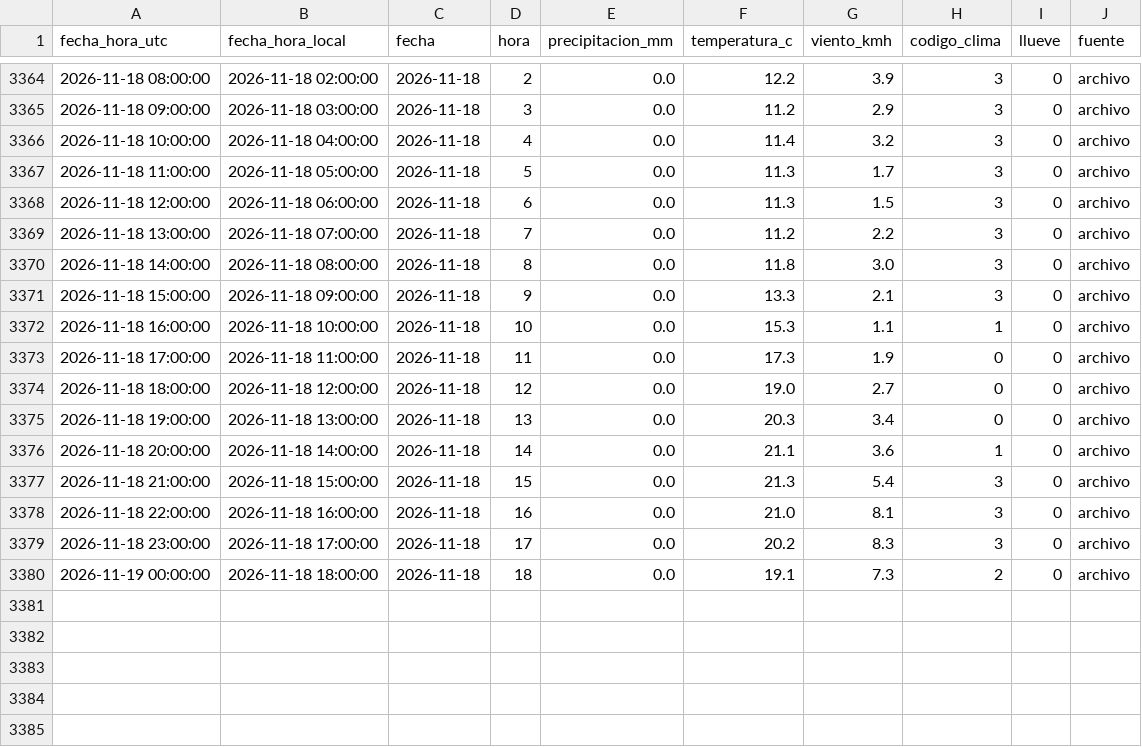
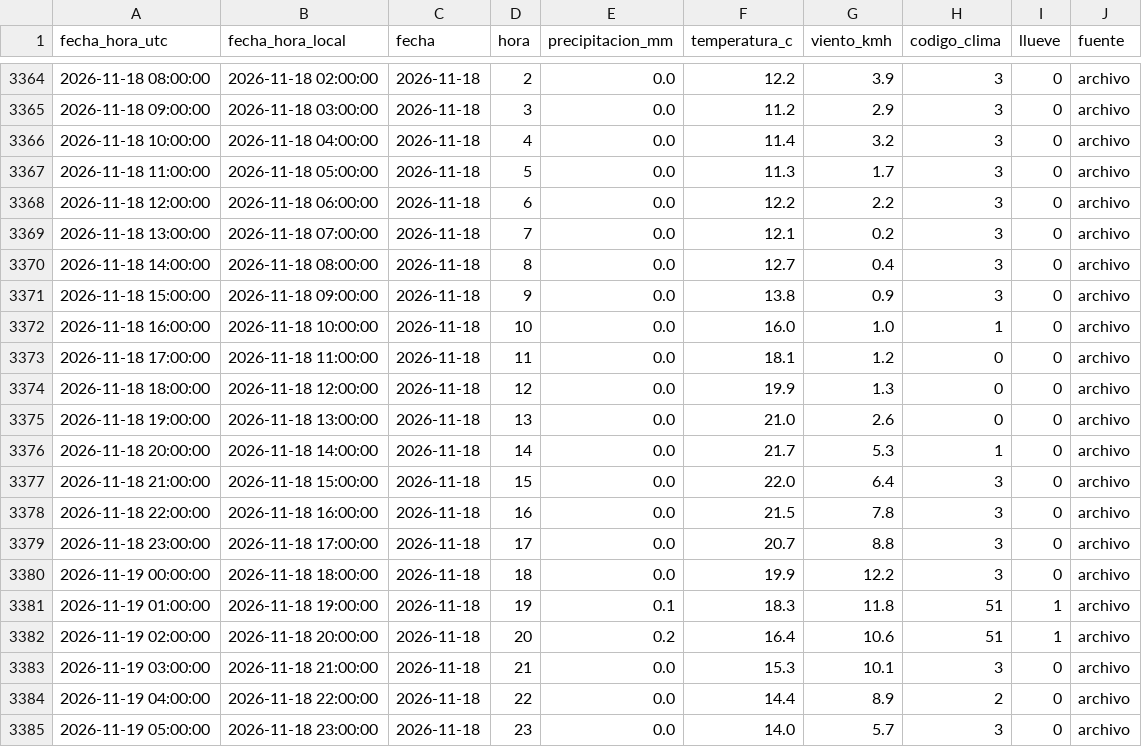
Before and after one commit to ignaburger68-hub/ecobici-gemelo, a CSV file: datos/clima/clima_horario.csv, drawn as a sheet; only a part is shown, gaps mark what is left out; the diff covers the shown part only.

```diff
--- a/datos/clima/clima_horario.csv
+++ b/datos/clima/clima_horario.csv
@@ -3367,14 +3367,19 @@ fecha_hora_utc,fecha_hora_local,fecha,hora,precipitacion_mm,temperatura_c,viento
 2026-11-18 11:00:00,2026-11-18 05:00:00,2026-11-18,5,0.0,11.3,1.7,3,0,archivo
-2026-11-18 12:00:00,2026-11-18 06:00:00,2026-11-18,6,0.0,11.3,1.5,3,0,archivo
-2026-11-18 13:00:00,2026-11-18 07:00:00,2026-11-18,7,0.0,11.2,2.2,3,0,archivo
-2026-11-18 14:00:00,2026-11-18 08:00:00,2026-11-18,8,0.0,11.8,3.0,3,0,archivo
-2026-11-18 15:00:00,2026-11-18 09:00:00,2026-11-18,9,0.0,13.3,2.1,3,0,archivo
-2026-11-18 16:00:00,2026-11-18 10:00:00,2026-11-18,10,0.0,15.3,1.1,1,0,archivo
-2026-11-18 17:00:00,2026-11-18 11:00:00,2026-11-18,11,0.0,17.3,1.9,0,0,archivo
-2026-11-18 18:00:00,2026-11-18 12:00:00,2026-11-18,12,0.0,19.0,2.7,0,0,archivo
-2026-11-18 19:00:00,2026-11-18 13:00:00,2026-11-18,13,0.0,20.3,3.4,0,0,archivo
-2026-11-18 20:00:00,2026-11-18 14:00:00,2026-11-18,14,0.0,21.1,3.6,1,0,archivo
-2026-11-18 21:00:00,2026-11-18 15:00:00,2026-11-18,15,0.0,21.3,5.4,3,0,archivo
-2026-11-18 22:00:00,2026-11-18 16:00:00,2026-11-18,16,0.0,21.0,8.1,3,0,archivo
-2026-11-18 23:00:00,2026-11-18 17:00:00,2026-11-18,17,0.0,20.2,8.3,3,0,archivo
-2026-11-19 00:00:00,2026-11-18 18:00:00,2026-11-18,18,0.0,19.1,7.3,2,0,archivo
+2026-11-18 12:00:00,2026-11-18 06:00:00,2026-11-18,6,0.0,12.2,2.2,3,0,archivo
+2026-11-18 13:00:00,2026-11-18 07:00:00,2026-11-18,7,0.0,12.1,0.2,3,0,archivo
+2026-11-18 14:00:00,2026-11-18 08:00:00,2026-11-18,8,0.0,12.7,0.4,3,0,archivo
+2026-11-18 15:00:00,2026-11-18 09:00:00,2026-11-18,9,0.0,13.8,0.9,3,0,archivo
+2026-11-18 16:00:00,2026-11-18 10:00:00,2026-11-18,10,0.0,16.0,1.0,1,0,archivo
+2026-11-18 17:00:00,2026-11-18 11:00:00,2026-11-18,11,0.0,18.1,1.2,0,0,archivo
+2026-11-18 18:00:00,2026-11-18 12:00:00,2026-11-18,12,0.0,19.9,1.3,0,0,archivo
+2026-11-18 19:00:00,2026-11-18 13:00:00,2026-11-18,13,0.0,21.0,2.6,0,0,archivo
+2026-11-18 20:00:00,2026-11-18 14:00:00,2026-11-18,14,0.0,21.7,5.3,1,0,archivo
+2026-11-18 21:00:00,2026-11-18 15:00:00,2026-11-18,15,0.0,22.0,6.4,3,0,archivo
+2026-11-18 22:00:00,2026-11-18 16:00:00,2026-11-18,16,0.0,21.5,7.8,3,0,archivo
+2026-11-18 23:00:00,2026-11-18 17:00:00,2026-11-18,17,0.0,20.7,8.8,3,0,archivo
+2026-11-19 00:00:00,2026-11-18 18:00:00,2026-11-18,18,0.0,19.9,12.2,3,0,archivo
+2026-11-19 01:00:00,2026-11-18 19:00:00,2026-11-18,19,0.1,18.3,11.8,51,1,archivo
+2026-11-19 02:00:00,2026-11-18 20:00:00,2026-11-18,20,0.2,16.4,10.6,51,1,archivo
+2026-11-19 03:00:00,2026-11-18 21:00:00,2026-11-18,21,0.0,15.3,10.1,3,0,archivo
+2026-11-19 04:00:00,2026-11-18 22:00:00,2026-11-18,22,0.0,14.4,8.9,2,0,archivo
+2026-11-19 05:00:00,2026-11-18 23:00:00,2026-11-18,23,0.0,14.0,5.7,3,0,archivo
```
Also changed, not shown: 6 added rows elsewhere in this file, 2 other files.
